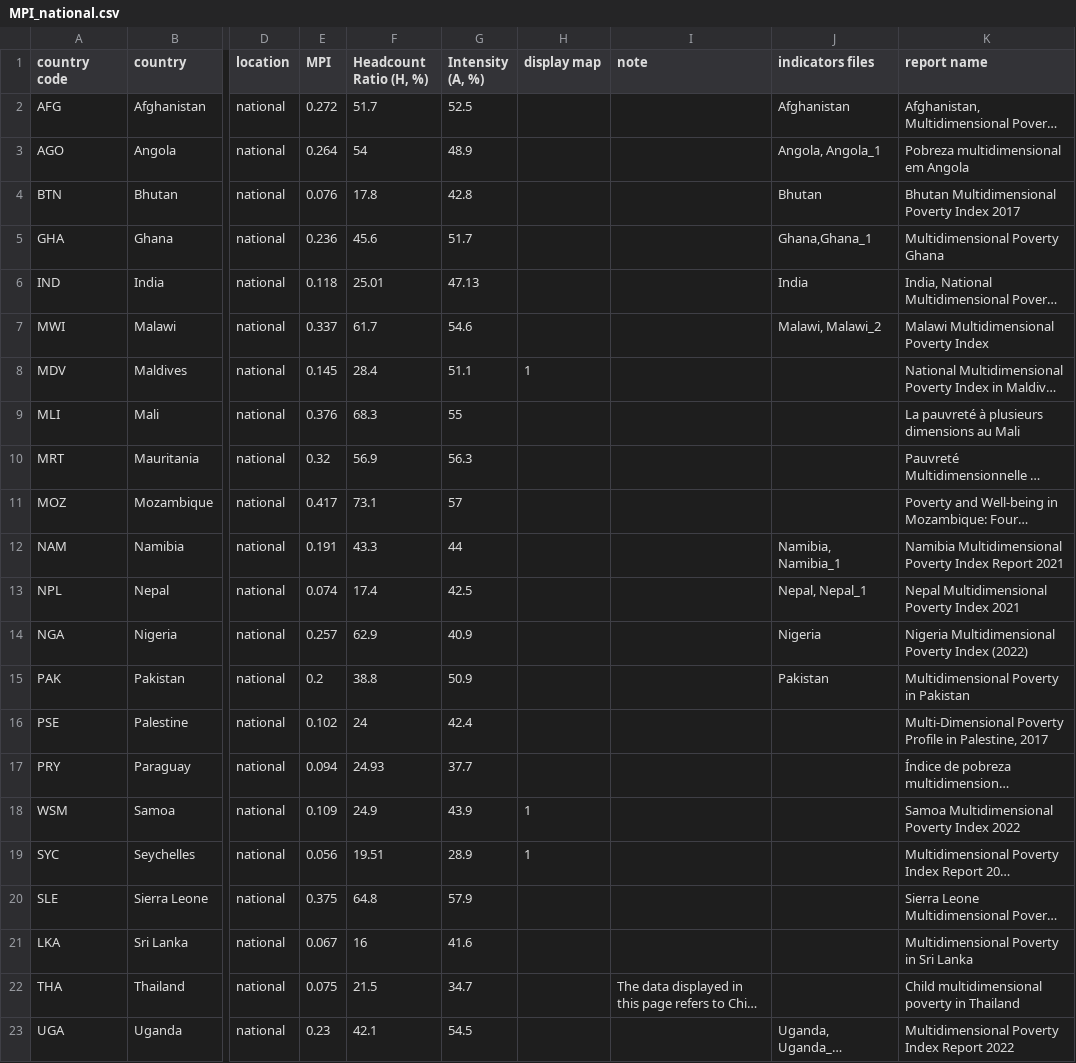
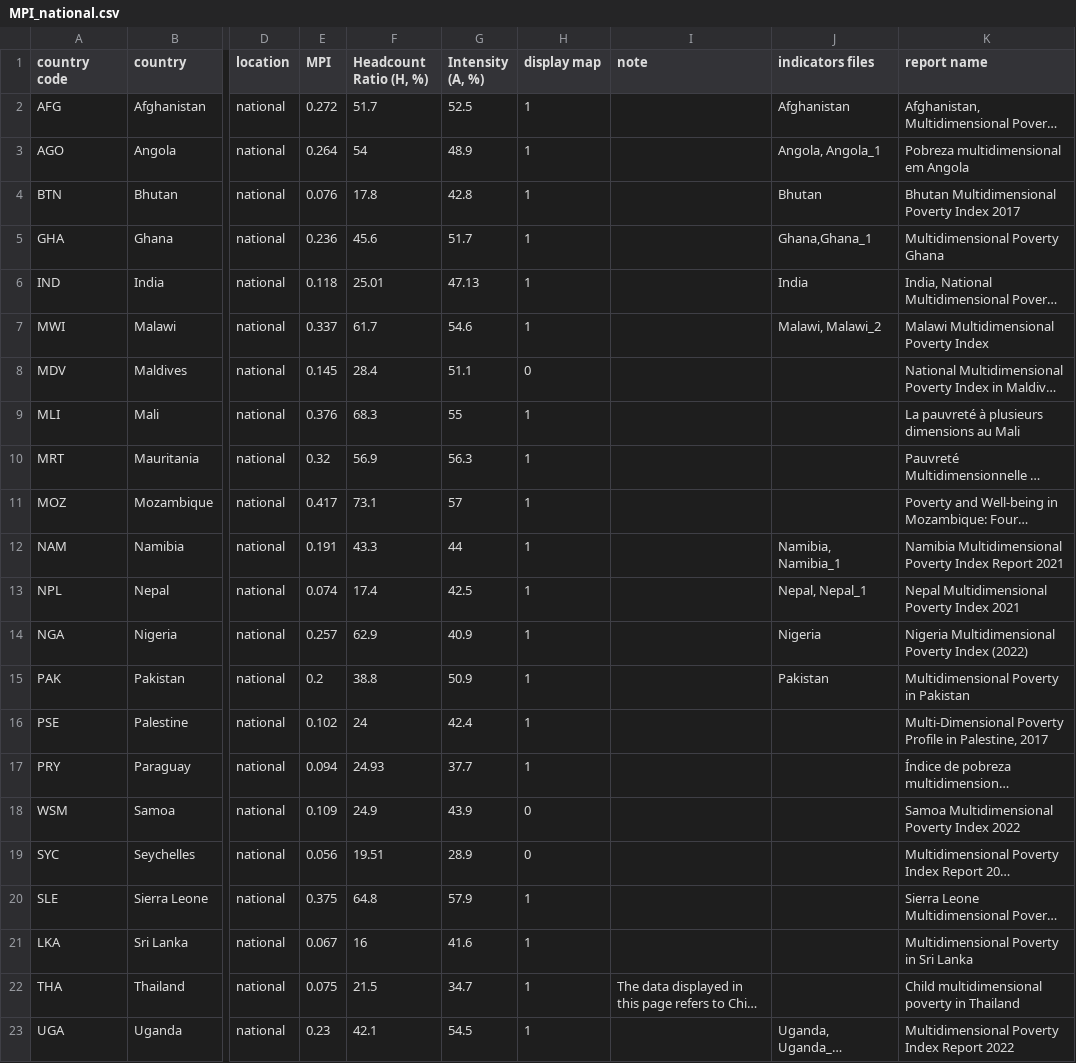
Before and after one commit to UNDP-Data/dv-MPI-poverty-index-data-repo, a CSV file: MPI_national.csv, drawn as a sheet; only a part is shown, gaps mark what is left out; long unchanged cells end in …; the diff names each change by its address in the sheet, - before the commit and + after, or states it on an @@ line.

Commit message:
Update MPI_national.csv

```diff
--- a/MPI_national.csv
+++ b/MPI_national.csv
-H2:H7 (display map): (empty)
+H2:H7 (display map): 1
-H8 (display map): 1
+H8 (display map): 0
-H9:H17 (display map): (empty)
+H9:H17 (display map): 1
-H18:H19 (display map): 1
+H18:H19 (display map): 0
-H20:H23 (display map): (empty)
+H20:H23 (display map): 1
```
